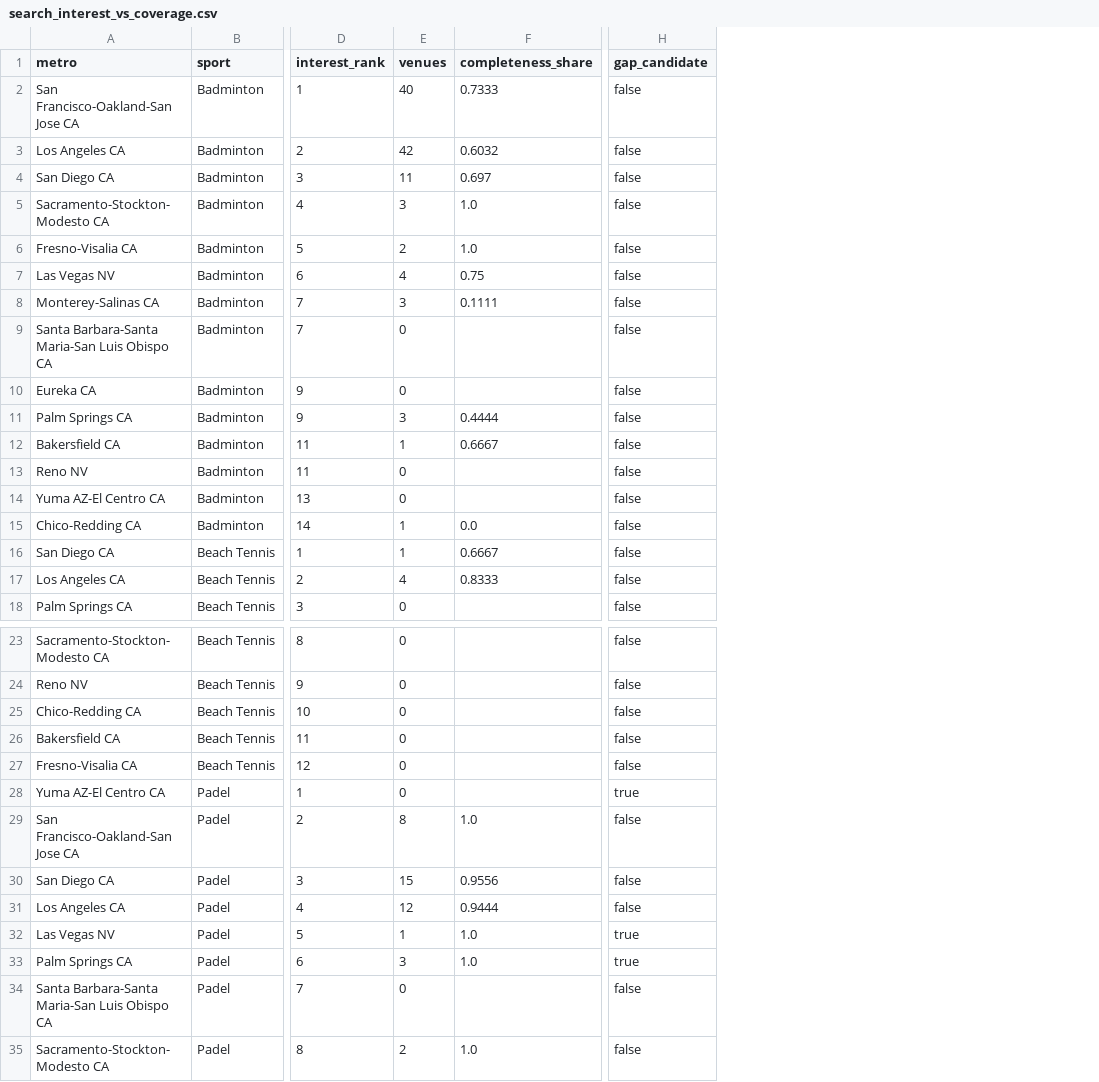
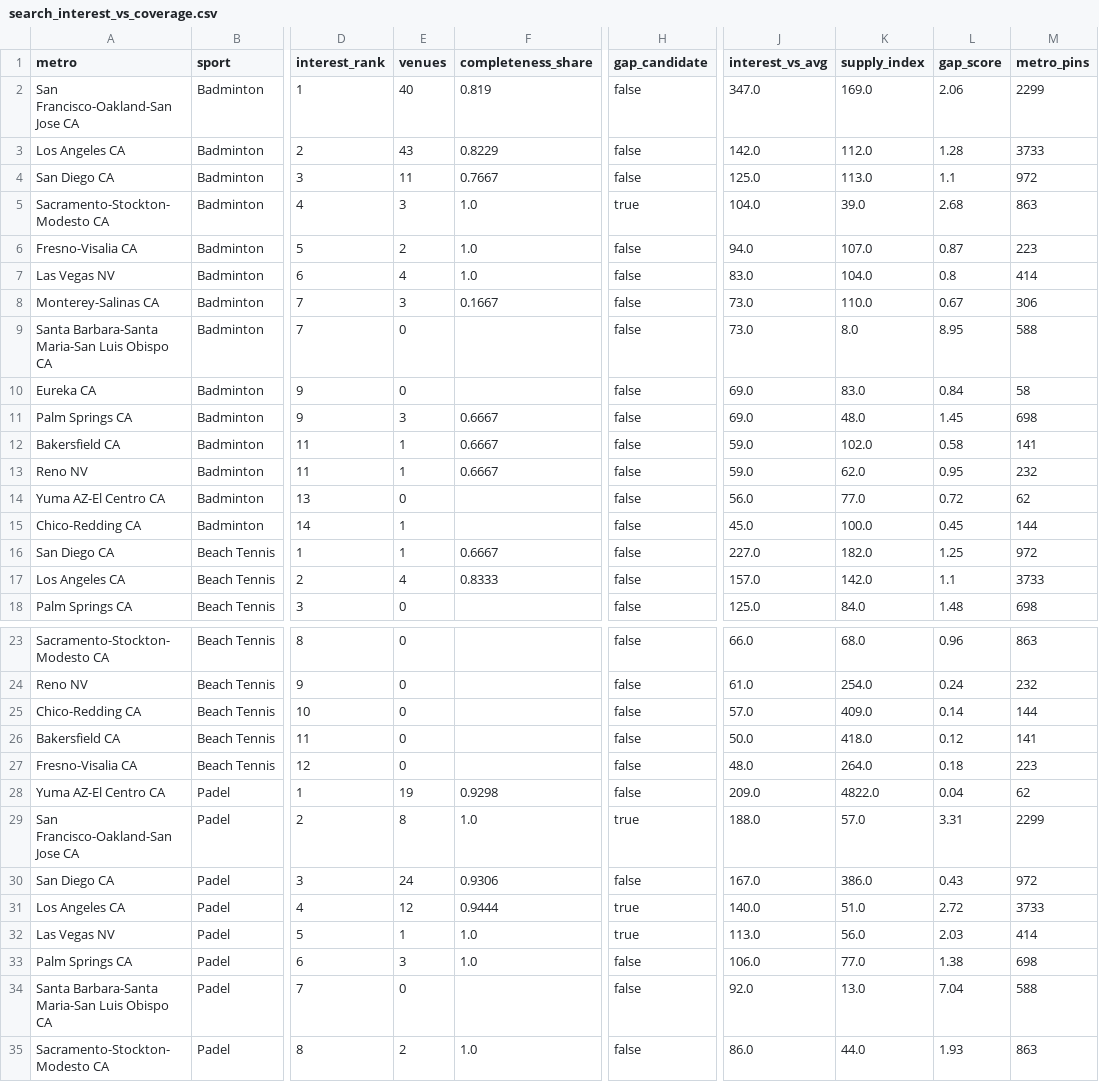
Before and after one commit to abov/courtconnect-ca, a CSV file: docs/search_interest_vs_coverage.csv, drawn as a sheet; only a part is shown, gaps mark what is left out; the diff covers the shown part only; the diff names each change by its address in the sheet, - before the commit and + after, or states it on an @@ line.

```diff
--- a/docs/search_interest_vs_coverage.csv
+++ b/docs/search_interest_vs_coverage.csv
+column J (interest_vs_avg), rows 2-18: 347.0 | 142.0 | 125.0 | 104.0 | 94.0 | 83.0 | 73.0 | 73.0 | 69.0 | 69.0 | 59.0 | 59.0 | 56.0 | 45.0 | 227.0 | 157.0 | 125.0; rows 23-35: 66.0 | 61.0 | 57.0 | 50.0 | 48.0 | 209.0 | 188.0 | 167.0 | 140.0 | 113.0 | 106.0 | 92.0 | 86.0
+column K (supply_index), rows 2-18: 169.0 | 112.0 | 113.0 | 39.0 | 107.0 | 104.0 | 110.0 | 8.0 | 83.0 | 48.0 | 102.0 | 62.0 | 77.0 | 100.0 | 182.0 | 142.0 | 84.0; rows 23-35: 68.0 | 254.0 | 409.0 | 418.0 | 264.0 | 4822.0 | 57.0 | 386.0 | 51.0 | 56.0 | 77.0 | 13.0 | 44.0
+column L (gap_score), rows 2-18: 2.06 | 1.28 | 1.1 | 2.68 | 0.87 | 0.8 | 0.67 | 8.95 | 0.84 | 1.45 | 0.58 | 0.95 | 0.72 | 0.45 | 1.25 | 1.1 | 1.48; rows 23-35: 0.96 | 0.24 | 0.14 | 0.12 | 0.18 | 0.04 | 3.31 | 0.43 | 2.72 | 2.03 | 1.38 | 7.04 | 1.93
+column M (metro_pins), rows 2-18: 2299 | 3733 | 972 | 863 | 223 | 414 | 306 | 588 | 58 | 698 | 141 | 232 | 62 | 144 | 972 | 3733 | 698; rows 23-35: 863 | 232 | 144 | 141 | 223 | 62 | 2299 | 972 | 3733 | 414 | 698 | 588 | 863
-F2 (completeness_share): 0.7333
+F2 (completeness_share): 0.819
-E3 (venues): 42
+E3 (venues): 43
-F3 (completeness_share): 0.6032
+F3 (completeness_share): 0.8229
-F4 (completeness_share): 0.697
+F4 (completeness_share): 0.7667
-H5 (gap_candidate): false
+H5 (gap_candidate): true
-F7 (completeness_share): 0.75
+F7 (completeness_share): 1.0
-F8 (completeness_share): 0.1111
+F8 (completeness_share): 0.1667
-F11 (completeness_share): 0.4444
+F11 (completeness_share): 0.6667
-E13 (venues): 0
+E13 (venues): 1
-F13 (completeness_share): (empty)
+F13 (completeness_share): 0.6667
-F15 (completeness_share): 0.0
+F15 (completeness_share): (empty)
-E28 (venues): 0
+E28 (venues): 19
-F28 (completeness_share): (empty)
+F28 (completeness_share): 0.9298
-H28 (gap_candidate): true
+H28 (gap_candidate): false
-H29 (gap_candidate): false
+H29 (gap_candidate): true
-E30 (venues): 15
+E30 (venues): 24
-F30 (completeness_share): 0.9556
+F30 (completeness_share): 0.9306
-H31 (gap_candidate): false
+H31 (gap_candidate): true
-H33 (gap_candidate): true
+H33 (gap_candidate): false
```
Also changed, not shown: 58 edited cells elsewhere in this file, 5 other files.
